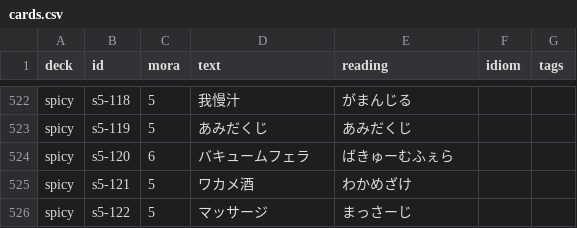
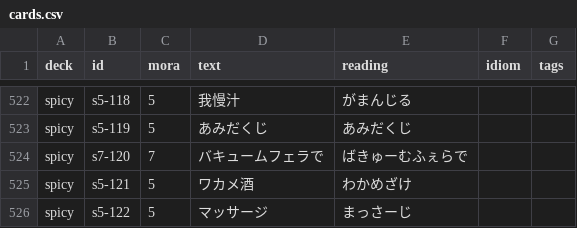
Before and after one commit to ajajax1212/senryu, a CSV file: data/cards.csv, drawn as a sheet; only a part is shown, gaps mark what is left out.

Commit message:
fix: 手札交換選択状態の可視化(捨バッジ・赤枠)、1〜5ラウンド選択カード設置、バキュームフェラで(7音)へ変更

```diff
--- a/data/cards.csv
+++ b/data/cards.csv
@@ -523,3 +523,3 @@ spicy,s5-118,5,我慢汁,がまんじる,,
 spicy,s5-119,5,あみだくじ,あみだくじ,,
-spicy,s5-120,6,バキュームフェラ,ばきゅーむふぇら,,
+spicy,s7-120,7,バキュームフェラで,ばきゅーむふぇらで,,
 spicy,s5-121,5,ワカメ酒,わかめざけ,,
```
Also changed, not shown: 9 other files.
